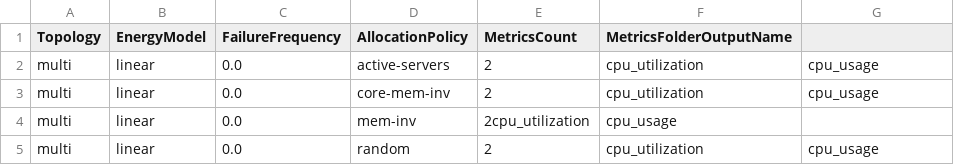
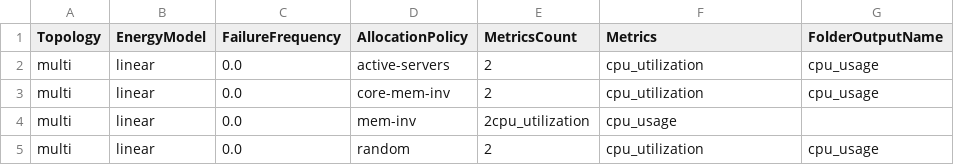
Before and after one commit to Radu-Nicolae/opendc-m3sa, a CSV file: opendc-experiments/opendc-experiments-metamodel/src/main/input/configuration-input.csv, drawn as a sheet.

```diff
--- a/opendc-experiments/opendc-experiments-metamodel/src/main/input/configuration-input.csv
+++ b/opendc-experiments/opendc-experiments-metamodel/src/main/input/configuration-input.csv
@@ -1,2 +1,2 @@
-Topology,EnergyModel,FailureFrequency,AllocationPolicy,MetricsCount,MetricsFolderOutputName
+Topology,EnergyModel,FailureFrequency,AllocationPolicy,MetricsCount,Metrics,FolderOutputName
 multi,linear,0.0,active-servers,2,cpu_utilization,cpu_usage,
```
Also changed, not shown: 2 other files.
